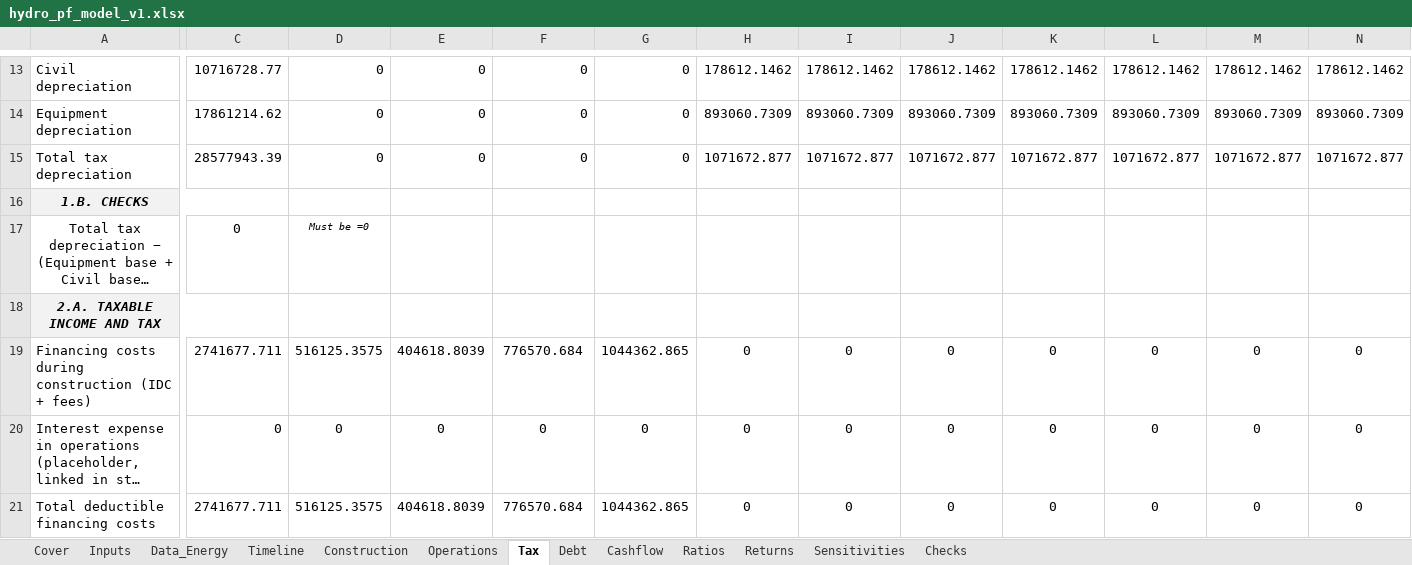
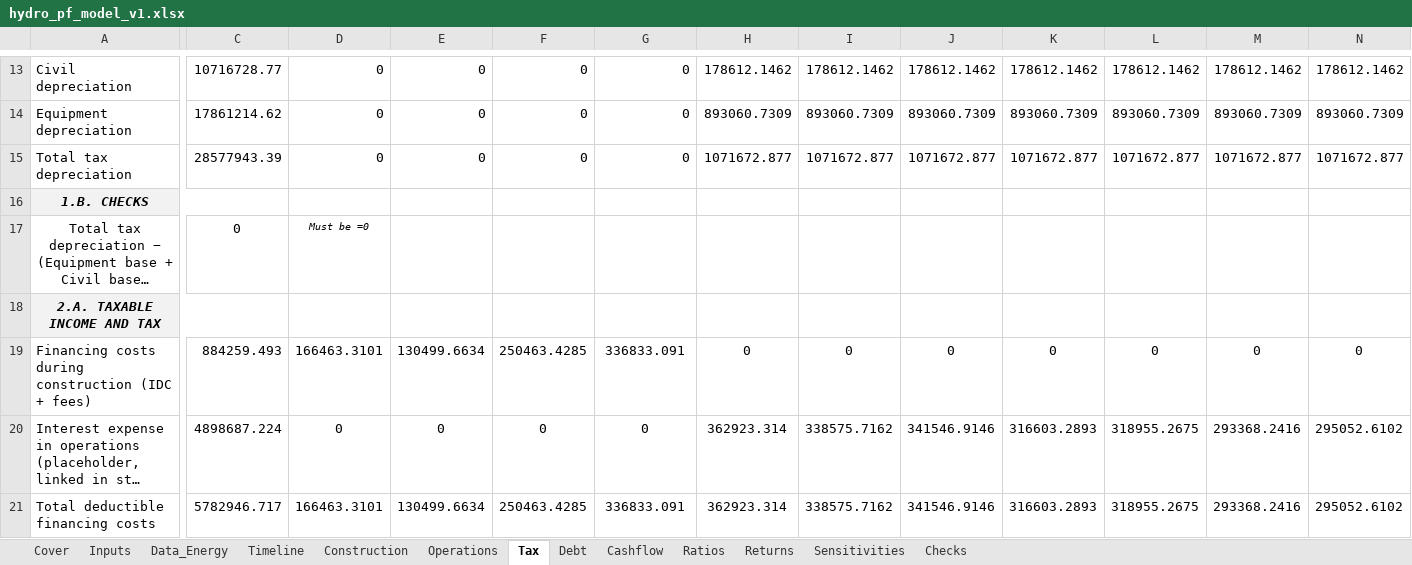
Before and after one commit to IgnacioFunesDeluigi/hydro-project-finance, an Excel workbook: model/hydro_pf_model_v1.xlsx, sheet Tax, drawn as a sheet; only a part is shown, gaps mark what is left out; long unchanged cells end in …; values as stored, in another font and other column widths than the file's, no borders; the diff covers the shown part only; the diff names each change by its address in the sheet, - before the commit and + after, or states it on an @@ line.

```diff
--- a/model/hydro_pf_model_v1.xlsx (sheet Tax)
+++ b/model/hydro_pf_model_v1.xlsx (sheet Tax)
-C19: 2741677.711
+C19: 884259.493
-D19: 516125.3575
+D19: 166463.3101
-E19: 404618.8039
+E19: 130499.6634
-F19: 776570.684
+F19: 250463.4285
-G19: 1044362.865
+G19: 336833.091
-C20: 0
+C20: 4898687.224
-H20:H21: 0
+H20:H21: 362923.314
-I20:I21: 0
+I20:I21: 338575.7162
-J20:J21: 0
+J20:J21: 341546.9146
-K20:K21: 0
+K20:K21: 316603.2893
-L20:L21: 0
+L20:L21: 318955.2675
-M20:M21: 0
+M20:M21: 293368.2416
-N20:N21: 0
+N20:N21: 295052.6102
-C21: 2741677.711
+C21: 5782946.717
-D21: 516125.3575
+D21: 166463.3101
-E21: 404618.8039
+E21: 130499.6634
-F21: 776570.684
+F21: 250463.4285
-G21: 1044362.865
+G21: 336833.091
```
Also changed, not shown: 265 edited cells elsewhere in this sheet, sheet Debt, sheet Construction, formulas that keep their value, 1 other file.
